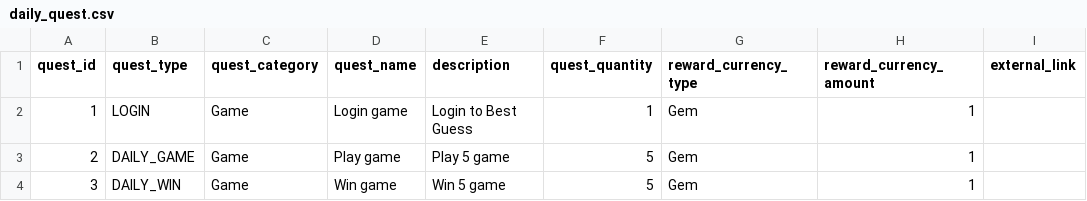
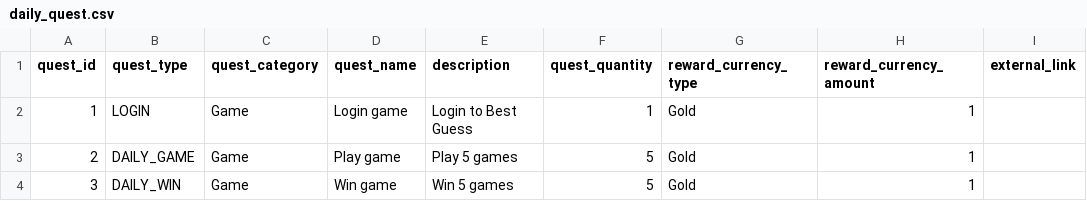
Before and after one commit to nccasia/game-image-hot-be, a CSV file: src/data/csv/daily_quest.csv, drawn as a sheet; only a part is shown; the diff names each change by its address in the sheet, - before the commit and + after, or states it on an @@ line.

Commit message:
update daily quest change default gold to 0 fix debug log trace file

```diff
--- a/src/data/csv/daily_quest.csv
+++ b/src/data/csv/daily_quest.csv
-G2:G4 (reward_currency_type): Gem
+G2:G4 (reward_currency_type): Gold
-E3 (description): Play 5 game
+E3 (description): Play 5 games
-E4 (description): Win 5 game
+E4 (description): Win 5 games
```
Also changed, not shown: 3 other files.
